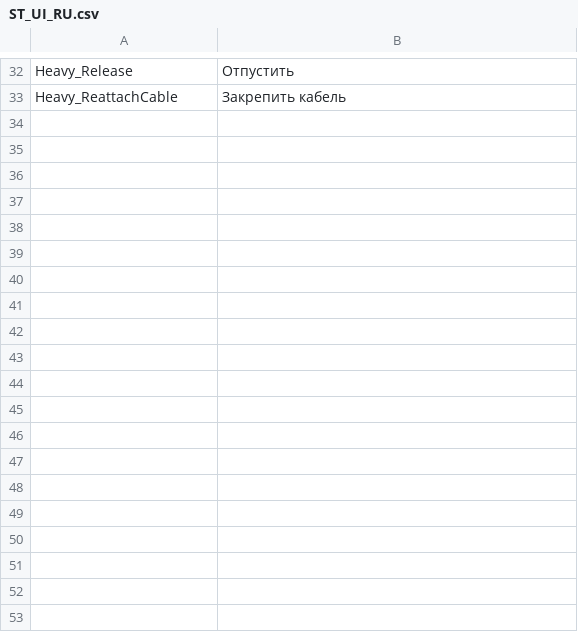
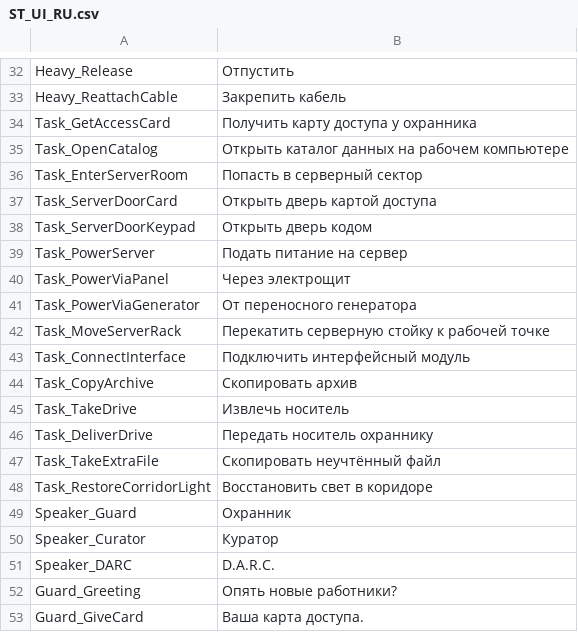
Before and after one commit to dan228855-prog/Dark, a CSV file: docs/ST_UI_RU.csv, drawn as a sheet; only a part is shown, gaps mark what is left out; the diff covers the shown part only; the diff names each change by its address in the sheet, - before the commit and + after, or states it on an @@ line.

```diff
--- a/docs/ST_UI_RU.csv
+++ b/docs/ST_UI_RU.csv
+row 34: Task_GetAccessCard | Получить карту доступа у охранника
+row 35: Task_OpenCatalog | Открыть каталог данных на рабочем компьютере
+row 36: Task_EnterServerRoom | Попасть в серверный сектор
+row 37: Task_ServerDoorCard | Открыть дверь картой доступа
+row 38: Task_ServerDoorKeypad | Открыть дверь кодом
+row 39: Task_PowerServer | Подать питание на сервер
+row 40: Task_PowerViaPanel | Через электрощит
+row 41: Task_PowerViaGenerator | От переносного генератора
+row 42: Task_MoveServerRack | Перекатить серверную стойку к рабочей точке
+row 43: Task_ConnectInterface | Подключить интерфейсный модуль
+row 44: Task_CopyArchive | Скопировать архив
+row 45: Task_TakeDrive | Извлечь носитель
+row 46: Task_DeliverDrive | Передать носитель охраннику
+row 47: Task_TakeExtraFile | Скопировать неучтённый файл
+row 48: Task_RestoreCorridorLight | Восстановить свет в коридоре
+row 49: Speaker_Guard | Охранник
+row 50: Speaker_Curator | Куратор
+row 51: Speaker_DARC | D.A.R.C.
+row 52: Guard_Greeting | Опять новые работники?
+row 53: Guard_GiveCard | Ваша карта доступа.
```
Also changed, not shown: 22 added rows elsewhere in this file, docs/ST_UI_EN.csv, 22 other files.
